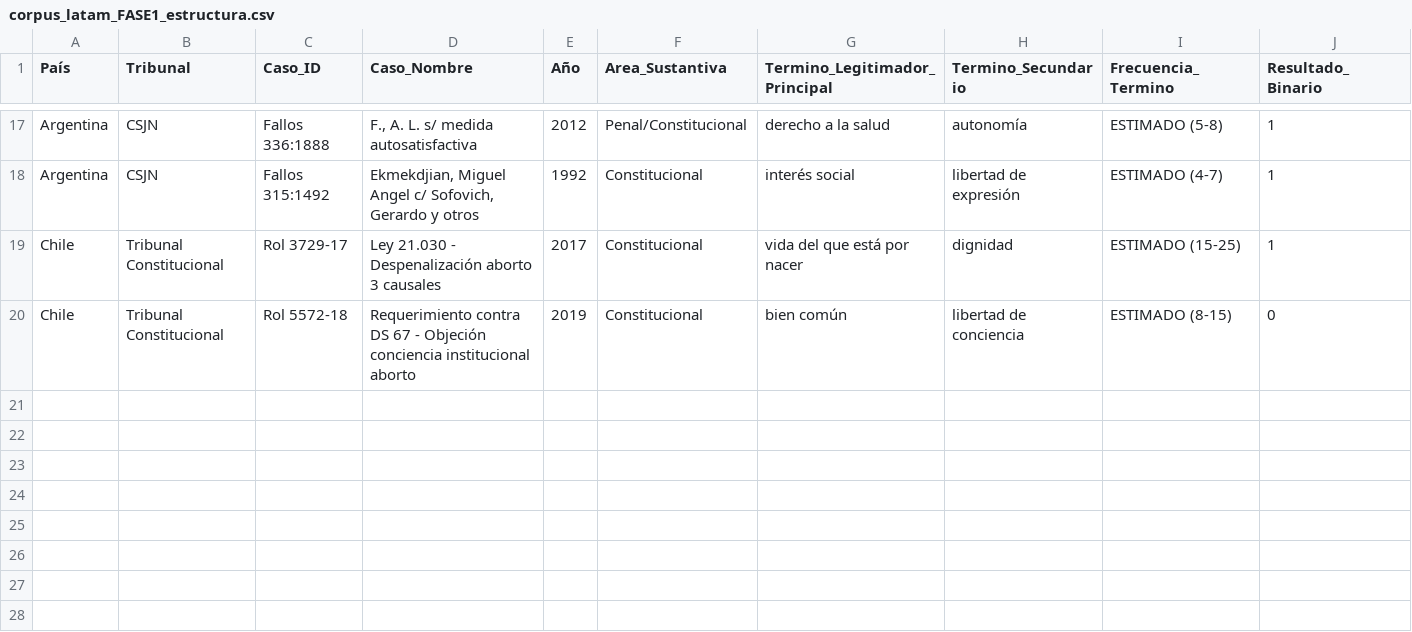
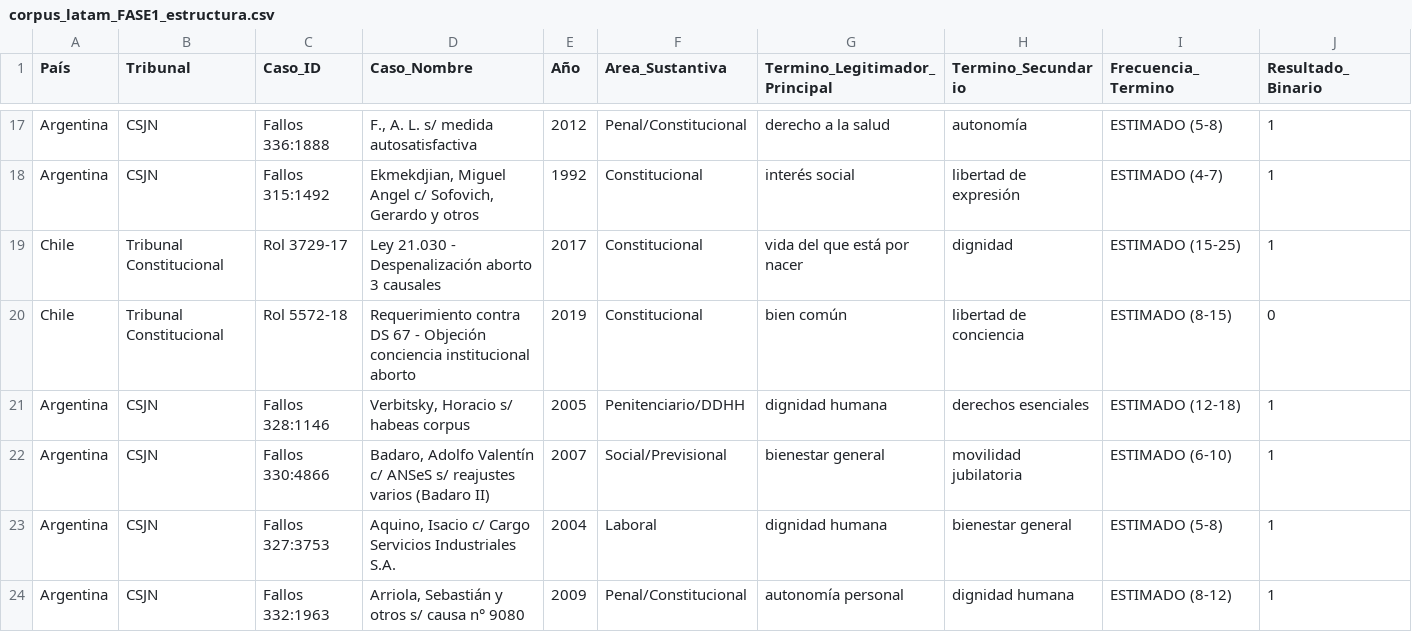
Before and after one commit to adrianlerer/bien-comun-bienestar-general, a CSV file: data/processed/corpus_latam_FASE1_estructura.csv, drawn as a sheet; only a part is shown, gaps mark what is left out; rows hold the shown columns only; the diff names each change by its address in the sheet, - before the commit and + after, or states it on an @@ line.

Commit message:
feat(prompt-2.1): add 4 landmark CSJN cases to corpus
- Verbitsky (Fallos 328:1146, 2005): Collective habeas corpus for prison overcrowding
  - Recognized collective/corrective habeas corpus
  - Ordered structural measures to reduce overcrowding
  - Created judicial oversight mechanism
  - Voting: 5-4 (Petracchi-Highton-Maqueda-Zaffaroni-Lorenzetti)

- Badaro II (Fallos 330:4866, 2007): Pension mobility/indexation
  - Declared unconstitutional legislative omission on pension indexation
  - Ordered application of ISSAL index
  - Set deadline for Congress to legislate
  - Voting: 7-0 unanimous

- Aquino (Fallos 327:3753, 2004): Work accident liability
  - Declared unconstitutional Art. 39 inc. 1 LRT (capped compensation)
  - Recognized full civil tort remedy pathway
  - Worker protection vs systemic limitations

- Arriola (Fallos 332:1963, 2009): Drug possession for personal use
  - Declared unconstitutional Art. 14 Ley 23.737 (criminalization of possession for personal use)
  - Reaffirmed Bazterrica 1986 doctrine
  - Personal autonomy and limits of state punitive power
  - Voting: 6-3 (Lorenzetti-Zaffaroni-Highton-Argibay-Maqueda-Fayt)

Update: corpus now 23 verified cases, 11 Argentina (8% of 300 target)

```diff
--- a/data/processed/corpus_latam_FASE1_estructura.csv
+++ b/data/processed/corpus_latam_FASE1_estructura.csv
+row 21: Argentina | CSJN | Fallos 328:1146 | Verbitsky, Horacio s/ habeas corpus | 2005 | Penitenciario/DDHH | dignidad humana | derechos esenciales | ESTIMADO (12-18) | 1
+row 22: Argentina | CSJN | Fallos 330:4866 | Badaro, Adolfo Valentín c/ ANSeS s/ reajustes varios (Badaro II) | 2007 | Social/Previsional | bienestar general | movilidad jubilatoria | ESTIMADO (6-10) | 1
+row 23: Argentina | CSJN | Fallos 327:3753 | Aquino, Isacio c/ Cargo Servicios Industriales S.A. | 2004 | Laboral | dignidad humana | bienestar general | ESTIMADO (5-8) | 1
+row 24: Argentina | CSJN | Fallos 332:1963 | Arriola, Sebastián y otros s/ causa n° 9080 | 2009 | Penal/Constitucional | autonomía personal | dignidad humana | ESTIMADO (8-12) | 1
```
